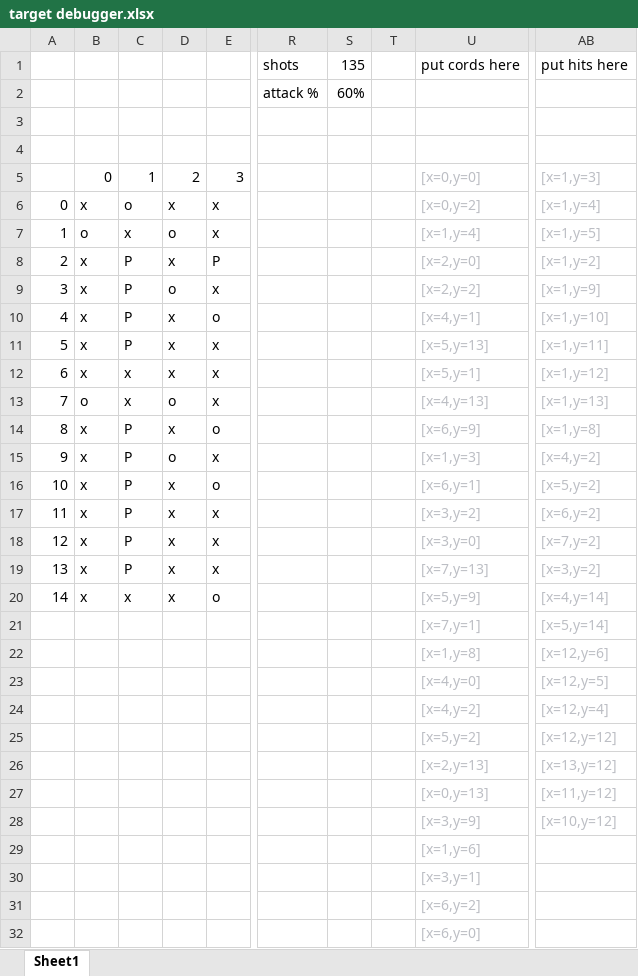
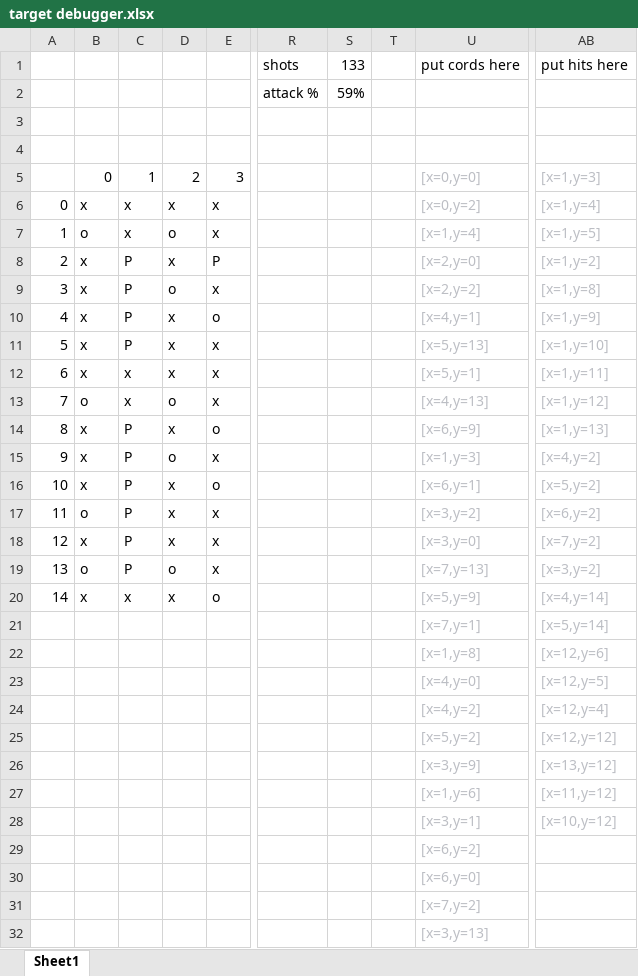
Before and after one commit to thewaterdowngiraffe/Assignment6, an Excel workbook: target debugger.xlsx, sheet Sheet1, drawn as a sheet; only a part is shown, gaps mark what is left out; the shorter side is filled out with more unchanged rows; values as stored, in another font and other column widths than the file's, no borders; conditional formats not drawn; removed rows and columns are numbered as before the commit, all else as after; rows hold the shown columns only; the diff covers the shown part only; the diff names each change by its address in the sheet, - before the commit and + after, or states it on an @@ line.

```diff
--- a/target debugger.xlsx (sheet Sheet1)
+++ b/target debugger.xlsx (sheet Sheet1)
-S1: 135
+S1: 133
-S2: 60%
+S2: 59%
-C6: o
+C6: x
-AB9: [x=1,y=9]
+AB9: [x=1,y=8]
-AB10: [x=1,y=10]
+AB10: [x=1,y=9]
-AB11: [x=1,y=11]
+AB11: [x=1,y=10]
-AB12: [x=1,y=12]
+AB12: [x=1,y=11]
-AB13: [x=1,y=13]
+AB13: [x=1,y=12]
-AB14: [x=1,y=8]
+AB14: [x=1,y=13]
-B17: x
+B17: o
-B19: x
+B19: o
-D19: x
+D19: o
-U26: [x=2,y=13]
+U26: [x=3,y=9]
-U27: [x=0,y=13]
+U27: [x=1,y=6]
-U28: [x=3,y=9]
+U28: [x=3,y=1]
-row 29:  |  |  |  |  |  |  |  | [x=1,y=6]
-row 30:  |  |  |  |  |  |  |  | [x=3,y=1]
```
Also changed, not shown: 3 added rows and 1 removed row elsewhere in this sheet, 6 other files.
